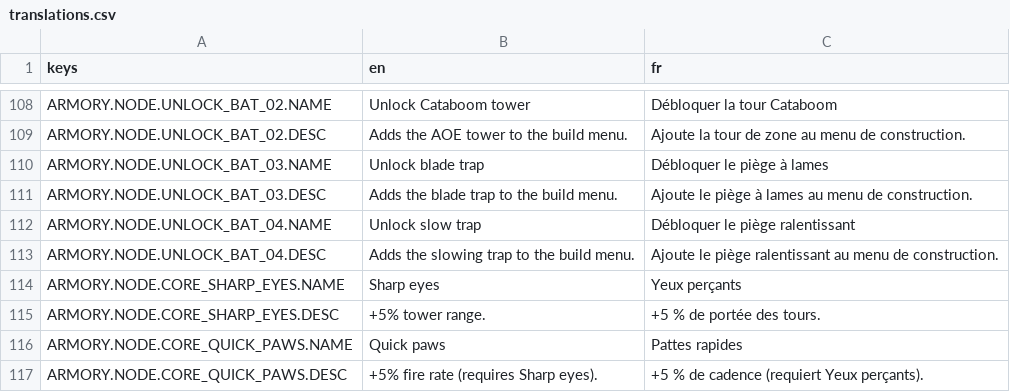
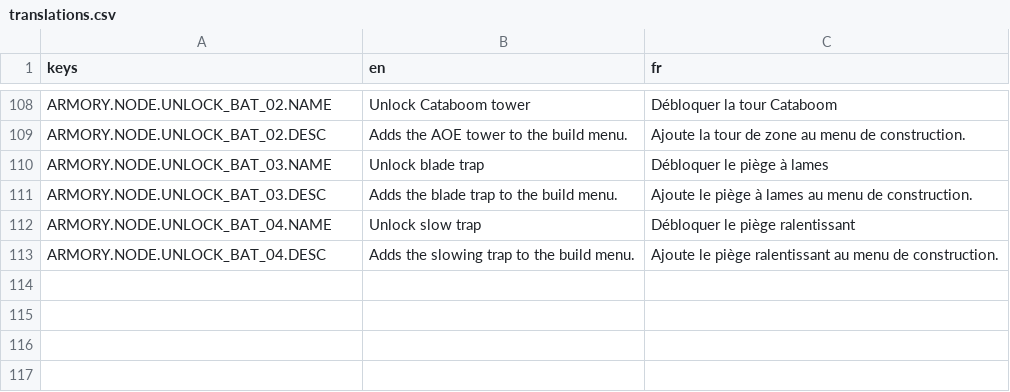
Before and after one commit to Cat-aclsym/Cat-aclsym_Claw_of_the_dead, a CSV file: assets/translations/translations.csv, drawn as a sheet; only a part is shown, gaps mark what is left out; the diff names each change by its address in the sheet, - before the commit and + after, or states it on an @@ line.

Commit message:
feat: Implement ArmoryItem UI component for enhanced armory interaction, including buy and selection signals, and update armory scene structure for improved usability

```diff
--- a/assets/translations/translations.csv
+++ b/assets/translations/translations.csv
-row 114: ARMORY.NODE.CORE_SHARP_EYES.NAME | Sharp eyes | Yeux perçants
-row 115: ARMORY.NODE.CORE_SHARP_EYES.DESC | +5% tower range. | +5 % de portée des tours.
-row 116: ARMORY.NODE.CORE_QUICK_PAWS.NAME | Quick paws | Pattes rapides
-row 117: ARMORY.NODE.CORE_QUICK_PAWS.DESC | +5% fire rate (requires Sharp eyes). | +5 % de cadence (requiert Yeux perçants).
```
Also changed, not shown: 9 other files.
